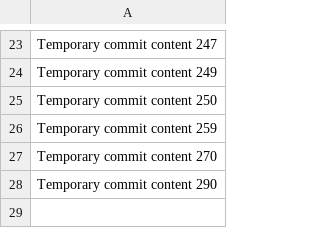
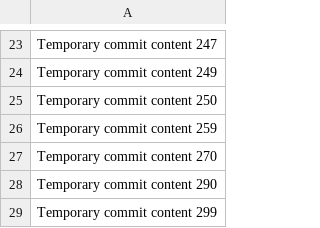
Before and after one commit to SummitClause/book, a CSV file: edt/data.csv, drawn as a sheet; only a part is shown, gaps mark what is left out.

```diff
--- a/edt/data.csv
+++ b/edt/data.csv
@@ -28 +28,2 @@ Temporary commit content 270
 Temporary commit content 290
+Temporary commit content 299
```
